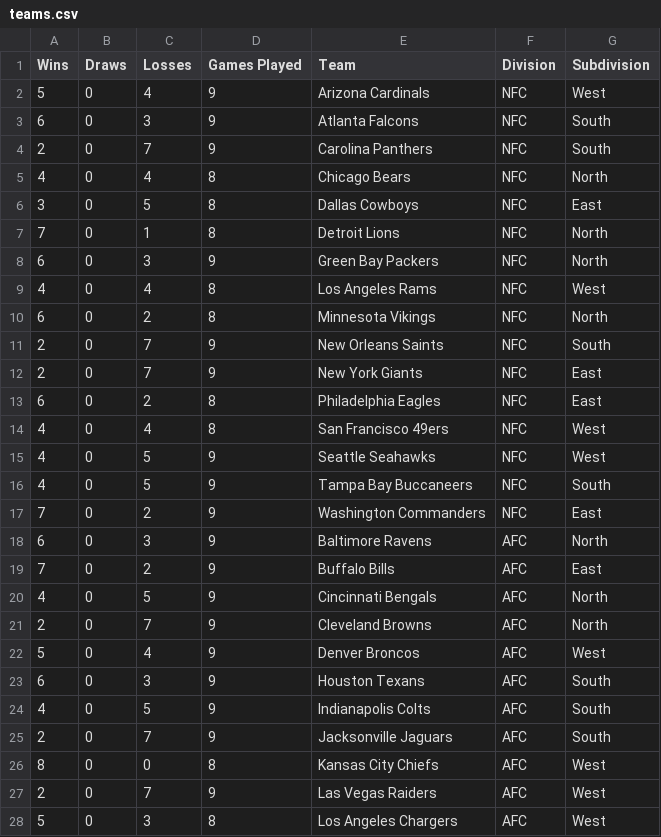
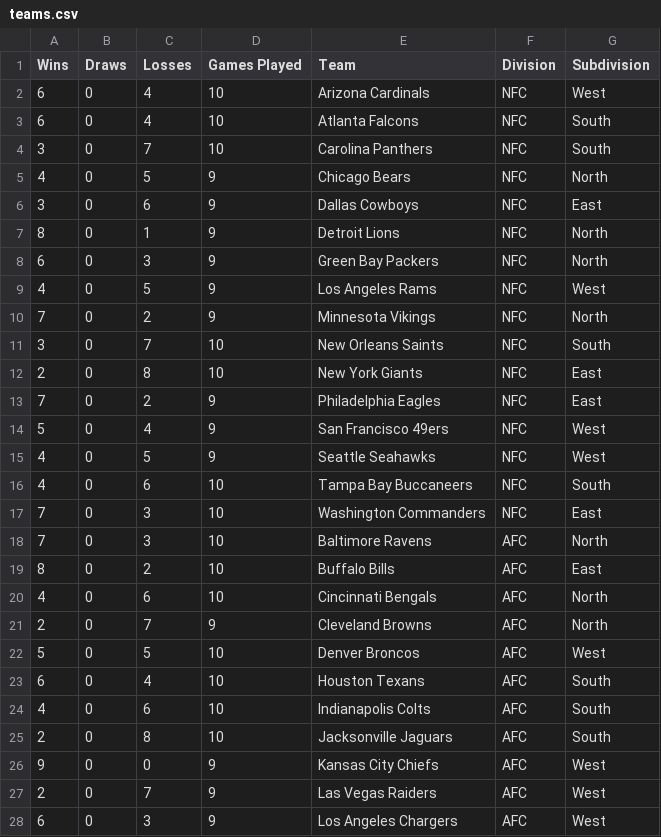
Before and after one commit to AlexSchinnerl/nfl_2024, a CSV file: data/teams.csv, drawn as a sheet; only a part is shown; the diff covers the shown part only.

```diff
--- a/data/teams.csv
+++ b/data/teams.csv
@@ -1,28 +1,28 @@
 Wins,Draws,Losses,Games Played,Team,Division,Subdivision
-5,0,4,9,Arizona Cardinals,NFC,West
-6,0,3,9,Atlanta Falcons,NFC,South
-2,0,7,9,Carolina Panthers,NFC,South
-4,0,4,8,Chicago Bears,NFC,North
-3,0,5,8,Dallas Cowboys,NFC,East
-7,0,1,8,Detroit Lions,NFC,North
+6,0,4,10,Arizona Cardinals,NFC,West
+6,0,4,10,Atlanta Falcons,NFC,South
+3,0,7,10,Carolina Panthers,NFC,South
+4,0,5,9,Chicago Bears,NFC,North
+3,0,6,9,Dallas Cowboys,NFC,East
+8,0,1,9,Detroit Lions,NFC,North
 6,0,3,9,Green Bay Packers,NFC,North
-4,0,4,8,Los Angeles Rams,NFC,West
-6,0,2,8,Minnesota Vikings,NFC,North
-2,0,7,9,New Orleans Saints,NFC,South
-2,0,7,9,New York Giants,NFC,East
-6,0,2,8,Philadelphia Eagles,NFC,East
-4,0,4,8,San Francisco 49ers,NFC,West
+4,0,5,9,Los Angeles Rams,NFC,West
+7,0,2,9,Minnesota Vikings,NFC,North
+3,0,7,10,New Orleans Saints,NFC,South
+2,0,8,10,New York Giants,NFC,East
+7,0,2,9,Philadelphia Eagles,NFC,East
+5,0,4,9,San Francisco 49ers,NFC,West
 4,0,5,9,Seattle Seahawks,NFC,West
-4,0,5,9,Tampa Bay Buccaneers,NFC,South
-7,0,2,9,Washington Commanders,NFC,East
-6,0,3,9,Baltimore Ravens,AFC,North
-7,0,2,9,Buffalo Bills,AFC,East
-4,0,5,9,Cincinnati Bengals,AFC,North
+4,0,6,10,Tampa Bay Buccaneers,NFC,South
+7,0,3,10,Washington Commanders,NFC,East
+7,0,3,10,Baltimore Ravens,AFC,North
+8,0,2,10,Buffalo Bills,AFC,East
+4,0,6,10,Cincinnati Bengals,AFC,North
 2,0,7,9,Cleveland Browns,AFC,North
-5,0,4,9,Denver Broncos,AFC,West
-6,0,3,9,Houston Texans,AFC,South
-4,0,5,9,Indianapolis Colts,AFC,South
-2,0,7,9,Jacksonville Jaguars,AFC,South
-8,0,0,8,Kansas City Chiefs,AFC,West
+5,0,5,10,Denver Broncos,AFC,West
+6,0,4,10,Houston Texans,AFC,South
+4,0,6,10,Indianapolis Colts,AFC,South
+2,0,8,10,Jacksonville Jaguars,AFC,South
+9,0,0,9,Kansas City Chiefs,AFC,West
 2,0,7,9,Las Vegas Raiders,AFC,West
-5,0,3,8,Los Angeles Chargers,AFC,West
+6,0,3,9,Los Angeles Chargers,AFC,West
```
Also changed, not shown: 10 edited cells elsewhere in this file, data/bets_2024.csv, data/results.csv, 2 other files.
